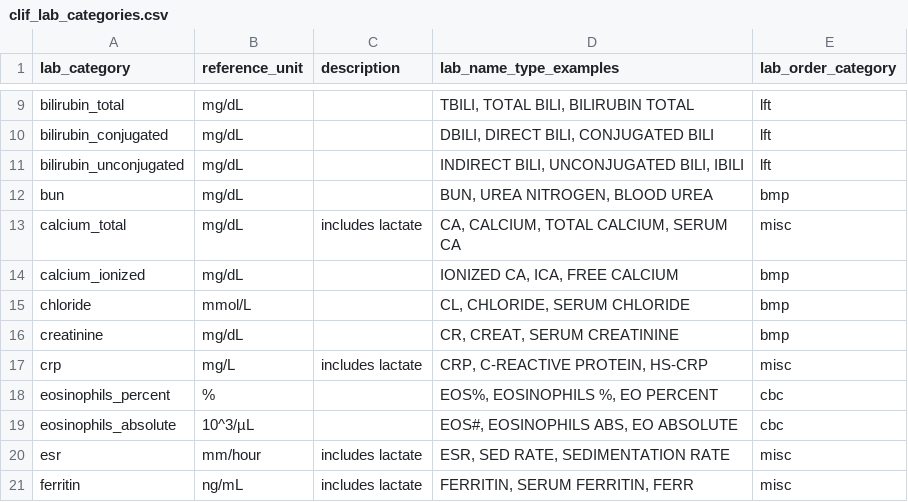
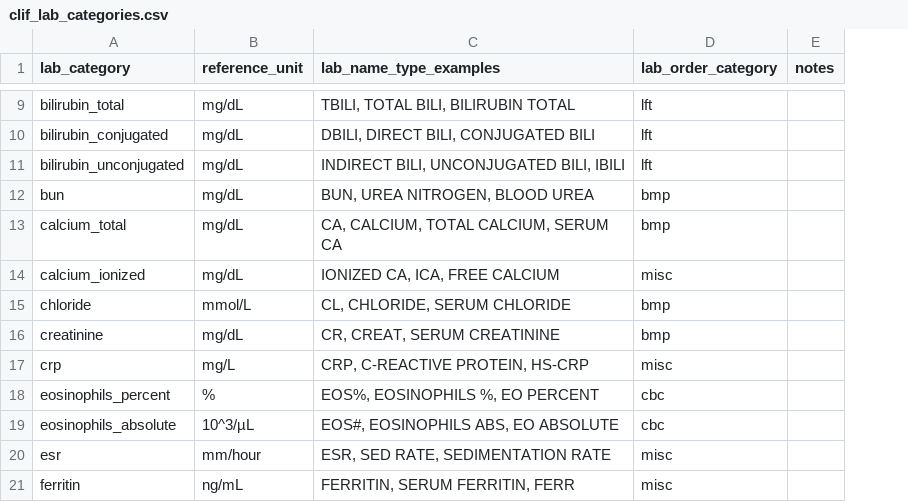
Before and after one commit to Common-Longitudinal-ICU-data-Format/skills, a CSV file: skills/clif-icu/mCIDE/labs/clif_lab_categories.csv, drawn as a sheet; only a part is shown, gaps mark what is left out; removed rows and columns are numbered as before the commit, all else as after; the diff covers the shown part only; the diff names each change by its address in the sheet, - before the commit and + after, or states it on an @@ line.

```diff
--- a/skills/clif-icu/mCIDE/labs/clif_lab_categories.csv
+++ b/skills/clif-icu/mCIDE/labs/clif_lab_categories.csv
-column C (description), rows 13-21: includes lactate |  |  |  | includes lactate |  |  | includes lactate | includes lactate
+column E (notes), empty
-D13 (lab_order_category): misc
+D13 (lab_order_category): bmp
-D14 (lab_order_category): bmp
+D14 (lab_order_category): misc
```
Also changed, not shown: 8 edited cells elsewhere in this file, skills/clif-icu/mCIDE/microbiology_culture/clif_microbiology_culture_organism_categories.csv, 4 other files.
